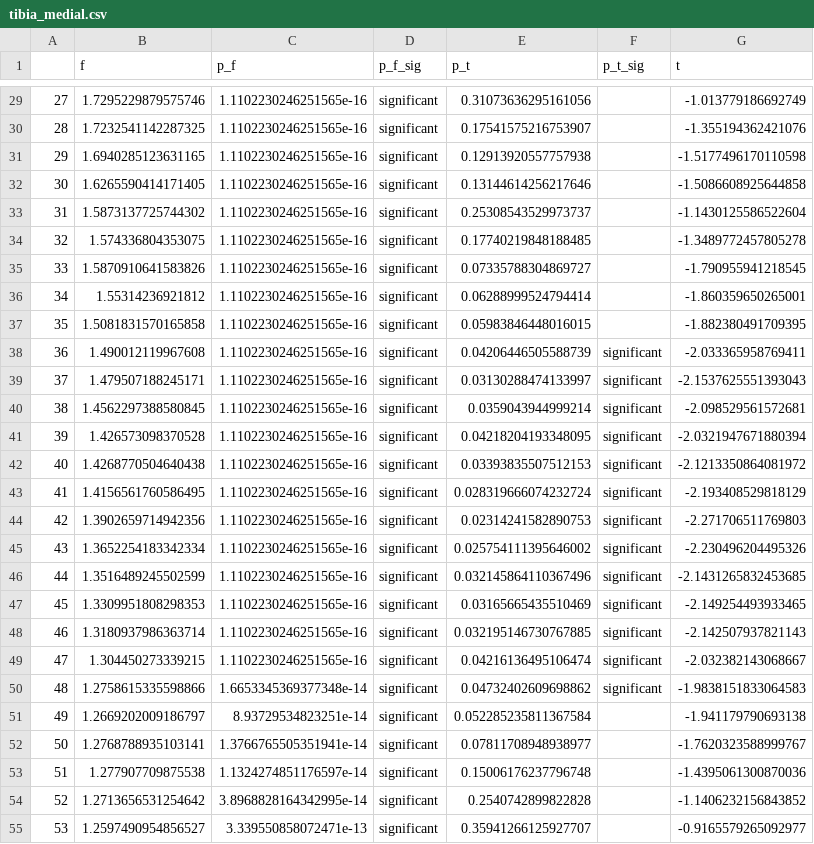
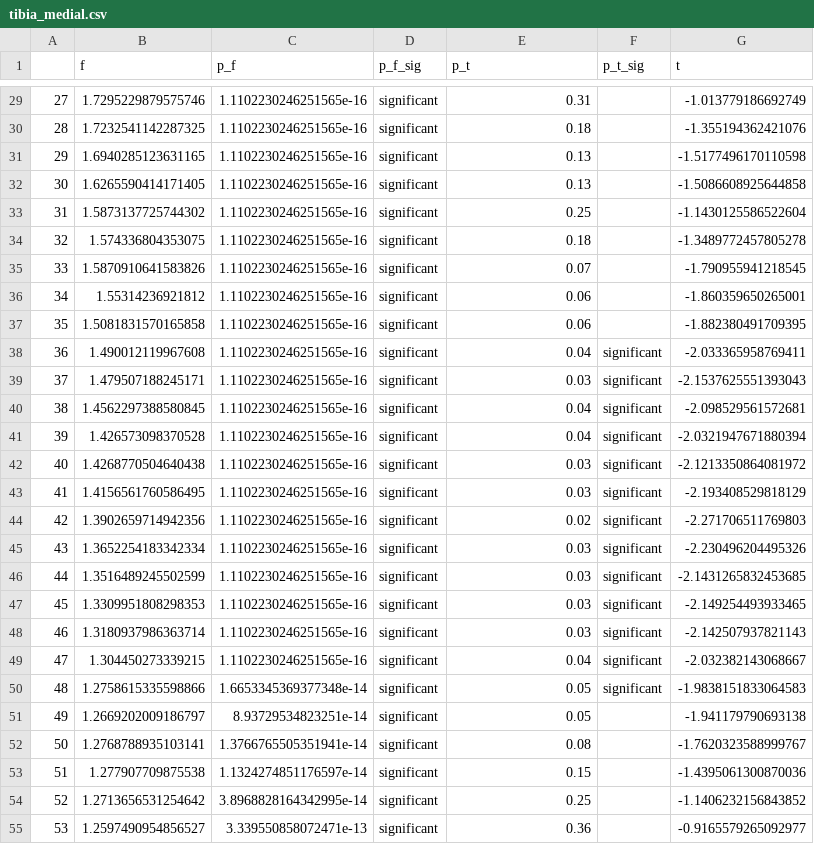
Before and after one commit to vkola-lab/ar2021, a CSV file: f_and_t_tests/tibia_medial.csv, drawn as a sheet; only a part is shown, gaps mark what is left out; the diff covers the shown part only.

```diff
--- a/f_and_t_tests/tibia_medial.csv
+++ b/f_and_t_tests/tibia_medial.csv
@@ -29,27 +29,27 @@
-27,1.7295229879575746,1.1102230246251565e-16,significant,0.31073636295161056,,-1.013779186692749
-28,1.7232541142287325,1.1102230246251565e-16,significant,0.17541575216753907,,-1.355194362421076
-29,1.6940285123631165,1.1102230246251565e-16,significant,0.12913920557757938,,-1.5177496170110598
-30,1.6265590414171405,1.1102230246251565e-16,significant,0.13144614256217646,,-1.5086608925644858
-31,1.5873137725744302,1.1102230246251565e-16,significant,0.25308543529973737,,-1.1430125586522604
-32,1.574336804353075,1.1102230246251565e-16,significant,0.17740219848188485,,-1.3489772457805278
-33,1.5870910641583826,1.1102230246251565e-16,significant,0.07335788304869727,,-1.790955941218545
-34,1.55314236921812,1.1102230246251565e-16,significant,0.06288999524794414,,-1.860359650265001
-35,1.5081831570165858,1.1102230246251565e-16,significant,0.05983846448016015,,-1.882380491709395
-36,1.490012119967608,1.1102230246251565e-16,significant,0.04206446505588739,significant,-2.033365958769411
-37,1.479507188245171,1.1102230246251565e-16,significant,0.03130288474133997,significant,-2.1537625551393043
-38,1.4562297388580845,1.1102230246251565e-16,significant,0.0359043944999214,significant,-2.098529561572681
-39,1.426573098370528,1.1102230246251565e-16,significant,0.04218204193348095,significant,-2.0321947671880394
-40,1.4268770504640438,1.1102230246251565e-16,significant,0.03393835507512153,significant,-2.1213350864081972
-41,1.4156561760586495,1.1102230246251565e-16,significant,0.028319666074232724,significant,-2.193408529818129
-42,1.3902659714942356,1.1102230246251565e-16,significant,0.02314241582890753,significant,-2.271706511769803
-43,1.3652254183342334,1.1102230246251565e-16,significant,0.025754111395646002,significant,-2.230496204495326
-44,1.3516489245502599,1.1102230246251565e-16,significant,0.032145864110367496,significant,-2.1431265832453685
-45,1.3309951808298353,1.1102230246251565e-16,significant,0.03165665435510469,significant,-2.149254493933465
-46,1.3180937986363714,1.1102230246251565e-16,significant,0.032195146730767885,significant,-2.142507937821143
-47,1.304450273339215,1.1102230246251565e-16,significant,0.04216136495106474,significant,-2.032382143068667
-48,1.2758615335598866,1.6653345369377348e-14,significant,0.04732402609698862,significant,-1.9838151833064583
-49,1.2669202009186797,8.93729534823251e-14,significant,0.052285235811367584,,-1.941179790693138
-50,1.2768788935103141,1.3766765505351941e-14,significant,0.07811708948938977,,-1.7620323588999767
-51,1.277907709875538,1.1324274851176597e-14,significant,0.15006176237796748,,-1.4395061300870036
-52,1.2713656531254642,3.8968828164342995e-14,significant,0.2540742899822828,,-1.1406232156843852
-53,1.2597490954856527,3.339550858072471e-13,significant,0.35941266125927707,,-0.9165579265092977
+27,1.7295229879575746,1.1102230246251565e-16,significant,0.31,,-1.013779186692749
+28,1.7232541142287325,1.1102230246251565e-16,significant,0.18,,-1.355194362421076
+29,1.6940285123631165,1.1102230246251565e-16,significant,0.13,,-1.5177496170110598
+30,1.6265590414171405,1.1102230246251565e-16,significant,0.13,,-1.5086608925644858
+31,1.5873137725744302,1.1102230246251565e-16,significant,0.25,,-1.1430125586522604
+32,1.574336804353075,1.1102230246251565e-16,significant,0.18,,-1.3489772457805278
+33,1.5870910641583826,1.1102230246251565e-16,significant,0.07,,-1.790955941218545
+34,1.55314236921812,1.1102230246251565e-16,significant,0.06,,-1.860359650265001
+35,1.5081831570165858,1.1102230246251565e-16,significant,0.06,,-1.882380491709395
+36,1.490012119967608,1.1102230246251565e-16,significant,0.04,significant,-2.033365958769411
+37,1.479507188245171,1.1102230246251565e-16,significant,0.03,significant,-2.1537625551393043
+38,1.4562297388580845,1.1102230246251565e-16,significant,0.04,significant,-2.098529561572681
+39,1.426573098370528,1.1102230246251565e-16,significant,0.04,significant,-2.0321947671880394
+40,1.4268770504640438,1.1102230246251565e-16,significant,0.03,significant,-2.1213350864081972
+41,1.4156561760586495,1.1102230246251565e-16,significant,0.03,significant,-2.193408529818129
+42,1.3902659714942356,1.1102230246251565e-16,significant,0.02,significant,-2.271706511769803
+43,1.3652254183342334,1.1102230246251565e-16,significant,0.03,significant,-2.230496204495326
+44,1.3516489245502599,1.1102230246251565e-16,significant,0.03,significant,-2.1431265832453685
+45,1.3309951808298353,1.1102230246251565e-16,significant,0.03,significant,-2.149254493933465
+46,1.3180937986363714,1.1102230246251565e-16,significant,0.03,significant,-2.142507937821143
+47,1.304450273339215,1.1102230246251565e-16,significant,0.04,significant,-2.032382143068667
+48,1.2758615335598866,1.6653345369377348e-14,significant,0.05,significant,-1.9838151833064583
+49,1.2669202009186797,8.93729534823251e-14,significant,0.05,,-1.941179790693138
+50,1.2768788935103141,1.3766765505351941e-14,significant,0.08,,-1.7620323588999767
+51,1.277907709875538,1.1324274851176597e-14,significant,0.15,,-1.4395061300870036
+52,1.2713656531254642,3.8968828164342995e-14,significant,0.25,,-1.1406232156843852
+53,1.2597490954856527,3.339550858072471e-13,significant,0.36,,-0.9165579265092977
```
Also changed, not shown: 173 edited cells elsewhere in this file, f_and_t_tests/femur_lateral.csv, f_and_t_tests/femur_medial.csv, 5 other files.
